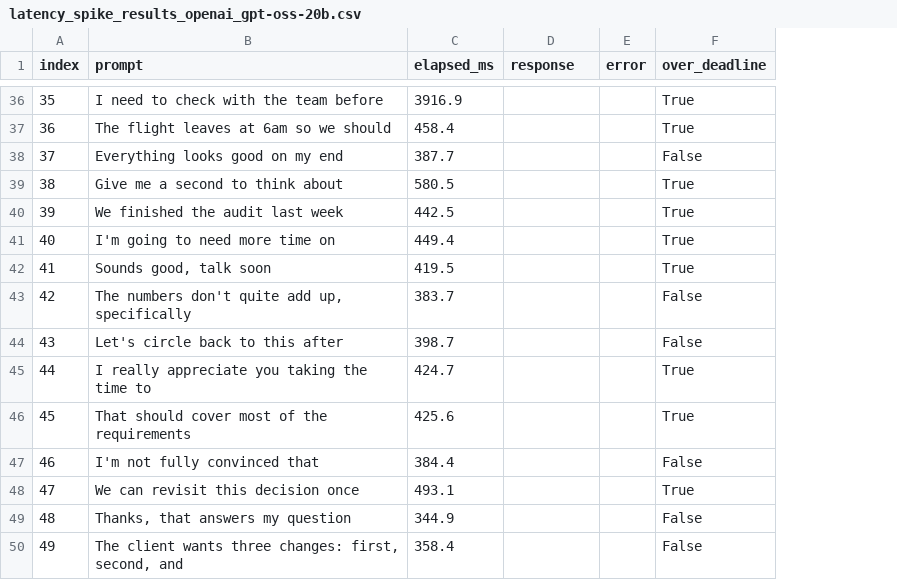
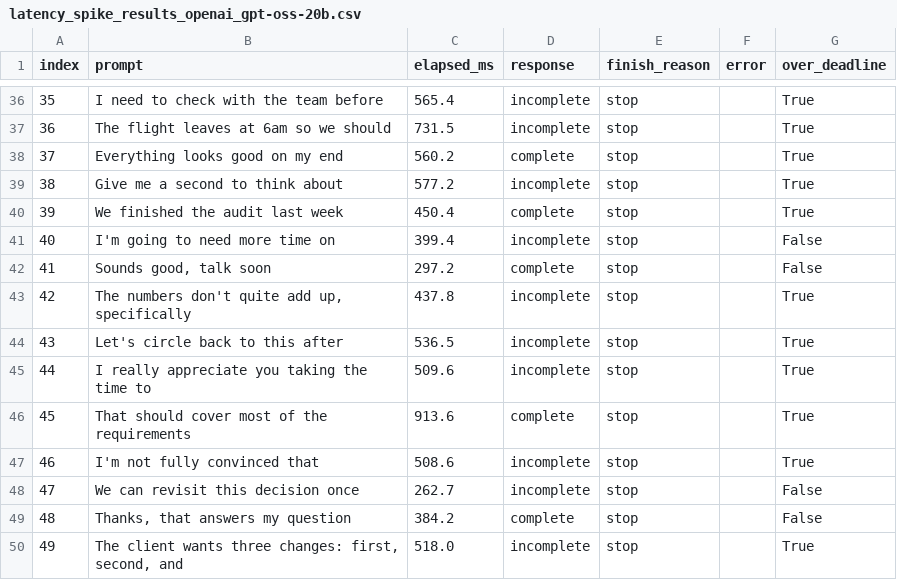
Before and after one commit to Shruthi-Senthilkumar/convora, a CSV file: eval/latency_spike_results_openai_gpt-oss-20b.csv, drawn as a sheet; only a part is shown, gaps mark what is left out; addresses are those after the commit; the diff covers the shown part only; the diff names each change by its address in the sheet, - before the commit and + after, or states it on an @@ line.

```diff
--- a/eval/latency_spike_results_openai_gpt-oss-20b.csv
+++ b/eval/latency_spike_results_openai_gpt-oss-20b.csv
+column E (finish_reason), rows 36-50: all stop
-C36 (elapsed_ms): 3916.9
+C36 (elapsed_ms): 565.4
-D36:D37 (response): (empty)
+D36:D37 (response): incomplete
-C37 (elapsed_ms): 458.4
+C37 (elapsed_ms): 731.5
-C38 (elapsed_ms): 387.7
+C38 (elapsed_ms): 560.2
-D38 (response): (empty)
+D38 (response): complete
-G38 (over_deadline): False
+G38 (over_deadline): True
-C39 (elapsed_ms): 580.5
+C39 (elapsed_ms): 577.2
-D39 (response): (empty)
+D39 (response): incomplete
-C40 (elapsed_ms): 442.5
+C40 (elapsed_ms): 450.4
-D40 (response): (empty)
+D40 (response): complete
-C41 (elapsed_ms): 449.4
+C41 (elapsed_ms): 399.4
-D41 (response): (empty)
+D41 (response): incomplete
-G41:G42 (over_deadline): True
+G41:G42 (over_deadline): False
-C42 (elapsed_ms): 419.5
+C42 (elapsed_ms): 297.2
-D42 (response): (empty)
+D42 (response): complete
-C43 (elapsed_ms): 383.7
+C43 (elapsed_ms): 437.8
-D43:D45 (response): (empty)
+D43:D45 (response): incomplete
-G43:G44 (over_deadline): False
+G43:G44 (over_deadline): True
-C44 (elapsed_ms): 398.7
+C44 (elapsed_ms): 536.5
-C45 (elapsed_ms): 424.7
+C45 (elapsed_ms): 509.6
-C46 (elapsed_ms): 425.6
+C46 (elapsed_ms): 913.6
-D46 (response): (empty)
+D46 (response): complete
-C47 (elapsed_ms): 384.4
+C47 (elapsed_ms): 508.6
-D47:D48 (response): (empty)
+D47:D48 (response): incomplete
-G47 (over_deadline): False
+G47 (over_deadline): True
-C48 (elapsed_ms): 493.1
+C48 (elapsed_ms): 262.7
-G48 (over_deadline): True
+G48 (over_deadline): False
-C49 (elapsed_ms): 344.9
+C49 (elapsed_ms): 384.2
-D49 (response): (empty)
+D49 (response): complete
-C50 (elapsed_ms): 358.4
+C50 (elapsed_ms): 518.0
-D50 (response): (empty)
+D50 (response): incomplete
-G50 (over_deadline): False
+G50 (over_deadline): True
```
Also changed, not shown: 88 edited cells elsewhere in this file, 5 other files.
